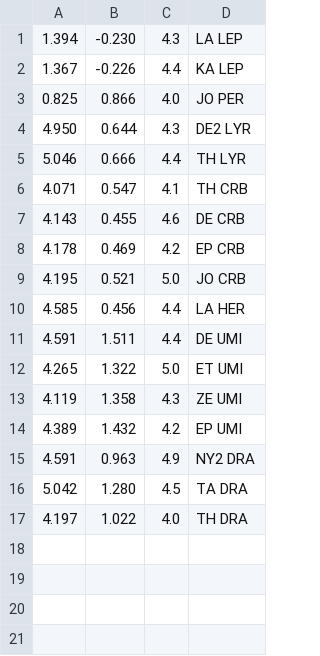
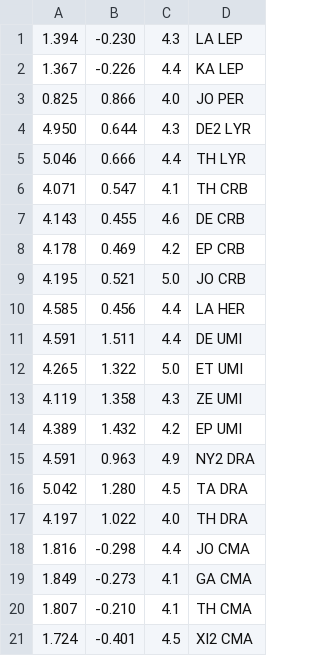
Before and after one commit to espruino/BangleApps, a CSV file: apps/planetarium/planetarium.extra.csv, drawn as a sheet.

```diff
--- a/apps/planetarium/planetarium.extra.csv
+++ b/apps/planetarium/planetarium.extra.csv
@@ -17 +17,5 @@
 4.197,1.022,4.0,TH DRA
+1.816,-0.298,4.4,JO CMA
+1.849,-0.273,4.1,GA CMA
+1.807,-0.210,4.1,TH CMA
+1.724,-0.401,4.5,XI2 CMA
```
Also changed, not shown: apps/planetarium/planetarium.const.csv.
